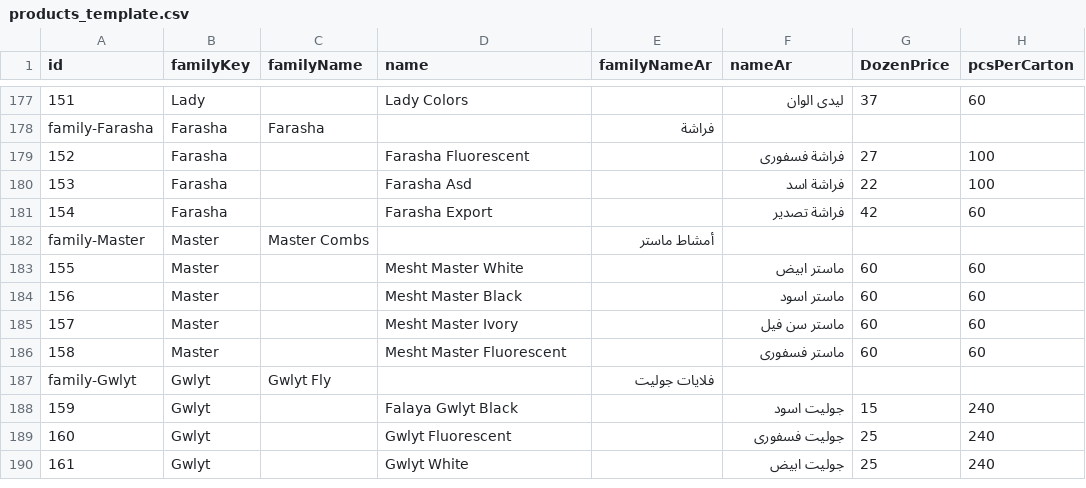
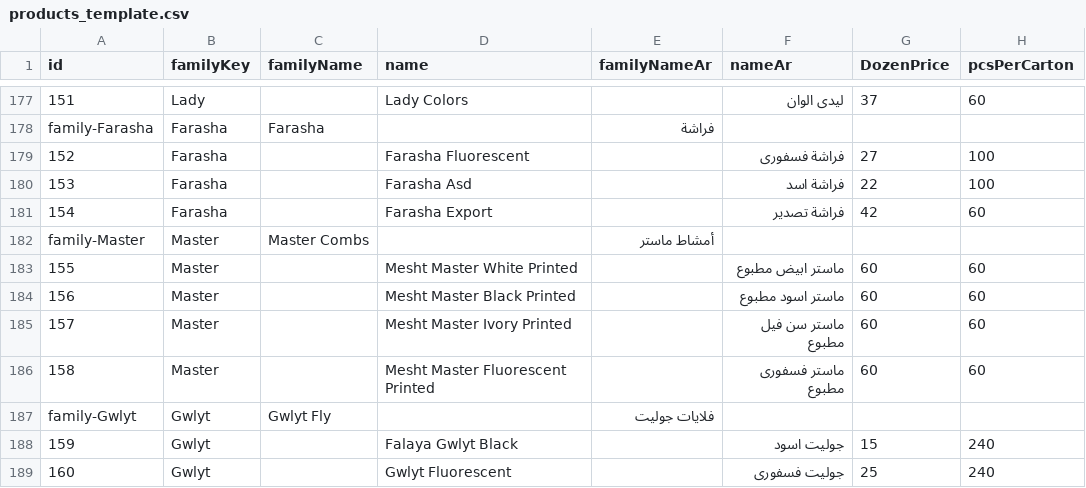
Before and after one commit to EMBOIV/EmbabyPlast-website, a CSV file: products_template.csv, drawn as a sheet; only a part is shown, gaps mark what is left out; the shorter side is filled out with more unchanged rows; the diff names each change by its address in the sheet, - before the commit and + after, or states it on an @@ line.

Commit message:
V1.8

```diff
--- a/products_template.csv
+++ b/products_template.csv
-D183 (name): Mesht Master White
+D183 (name): Mesht Master White Printed
-F183 (nameAr): ماستر ابيض
+F183 (nameAr): ماستر ابيض مطبوع
-D184 (name): Mesht Master Black
+D184 (name): Mesht Master Black Printed
-F184 (nameAr): ماستر اسود
+F184 (nameAr): ماستر اسود مطبوع
-D185 (name): Mesht Master Ivory
+D185 (name): Mesht Master Ivory Printed
-F185 (nameAr): ماستر سن فيل
+F185 (nameAr): ماستر سن فيل مطبوع
-D186 (name): Mesht Master Fluorescent
+D186 (name): Mesht Master Fluorescent Printed
-F186 (nameAr): ماستر فسفورى
+F186 (nameAr): ماستر فسفورى مطبوع
```
